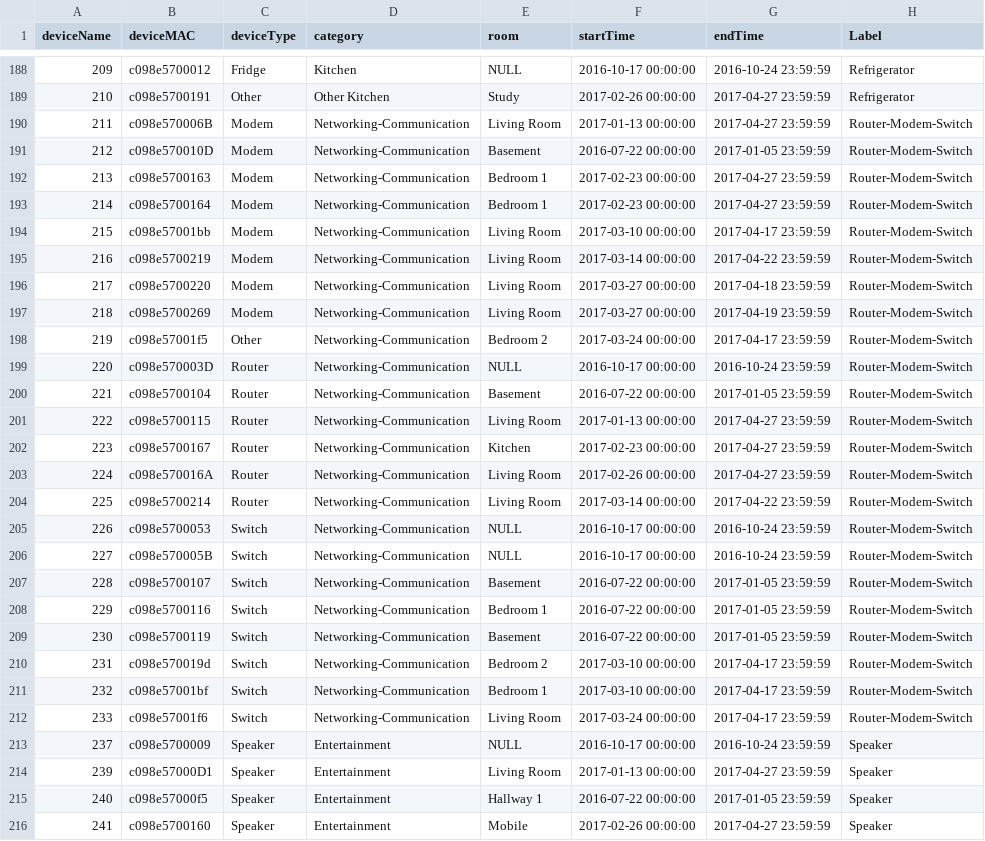
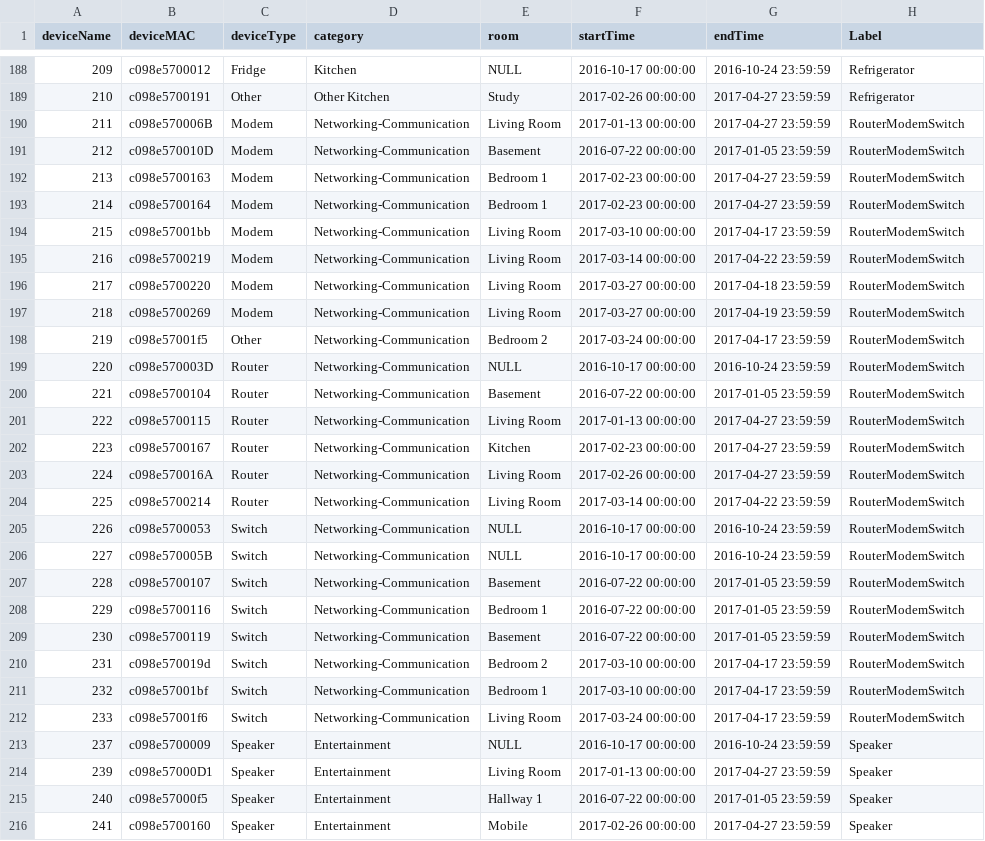
Before and after one commit to lab11/power-metadata-learning, a CSV file: devices/devices_label_anon.csv, drawn as a sheet; only a part is shown, gaps mark what is left out; the diff covers the shown part only.

Commit message:
changed device names to camel case

```diff
--- a/devices/devices_label_anon.csv
+++ b/devices/devices_label_anon.csv
@@ -189,25 +189,25 @@ deviceName,deviceMAC,deviceType,category,room,startTime,endTime,Label
 210,c098e5700191,Other,Other Kitchen,Study,2017-02-26 00:00:00,2017-04-27 23:59:59,Refrigerator
-211,c098e570006B,Modem,Networking-Communication,Living Room,2017-01-13 00:00:00,2017-04-27 23:59:59,Router-Modem-Switch
-212,c098e570010D,Modem,Networking-Communication,Basement,2016-07-22 00:00:00,2017-01-05 23:59:59,Router-Modem-Switch
-213,c098e5700163,Modem,Networking-Communication,Bedroom 1,2017-02-23 00:00:00,2017-04-27 23:59:59,Router-Modem-Switch
-214,c098e5700164,Modem,Networking-Communication,Bedroom 1,2017-02-23 00:00:00,2017-04-27 23:59:59,Router-Modem-Switch
-215,c098e57001bb,Modem,Networking-Communication,Living Room,2017-03-10 00:00:00,2017-04-17 23:59:59,Router-Modem-Switch
-216,c098e5700219,Modem,Networking-Communication,Living Room,2017-03-14 00:00:00,2017-04-22 23:59:59,Router-Modem-Switch
-217,c098e5700220,Modem,Networking-Communication,Living Room,2017-03-27 00:00:00,2017-04-18 23:59:59,Router-Modem-Switch
-218,c098e5700269,Modem,Networking-Communication,Living Room,2017-03-27 00:00:00,2017-04-19 23:59:59,Router-Modem-Switch
-219,c098e57001f5,Other,Networking-Communication,Bedroom 2,2017-03-24 00:00:00,2017-04-17 23:59:59,Router-Modem-Switch
-220,c098e570003D,Router,Networking-Communication,NULL,2016-10-17 00:00:00,2016-10-24 23:59:59,Router-Modem-Switch
-221,c098e5700104,Router,Networking-Communication,Basement,2016-07-22 00:00:00,2017-01-05 23:59:59,Router-Modem-Switch
-222,c098e5700115,Router,Networking-Communication,Living Room,2017-01-13 00:00:00,2017-04-27 23:59:59,Router-Modem-Switch
-223,c098e5700167,Router,Networking-Communication,Kitchen,2017-02-23 00:00:00,2017-04-27 23:59:59,Router-Modem-Switch
-224,c098e570016A,Router,Networking-Communication,Living Room,2017-02-26 00:00:00,2017-04-27 23:59:59,Router-Modem-Switch
-225,c098e5700214,Router,Networking-Communication,Living Room,2017-03-14 00:00:00,2017-04-22 23:59:59,Router-Modem-Switch
-226,c098e5700053,Switch,Networking-Communication,NULL,2016-10-17 00:00:00,2016-10-24 23:59:59,Router-Modem-Switch
-227,c098e570005B,Switch,Networking-Communication,NULL,2016-10-17 00:00:00,2016-10-24 23:59:59,Router-Modem-Switch
-228,c098e5700107,Switch,Networking-Communication,Basement,2016-07-22 00:00:00,2017-01-05 23:59:59,Router-Modem-Switch
-229,c098e5700116,Switch,Networking-Communication,Bedroom 1,2016-07-22 00:00:00,2017-01-05 23:59:59,Router-Modem-Switch
-230,c098e5700119,Switch,Networking-Communication,Basement,2016-07-22 00:00:00,2017-01-05 23:59:59,Router-Modem-Switch
-231,c098e570019d,Switch,Networking-Communication,Bedroom 2,2017-03-10 00:00:00,2017-04-17 23:59:59,Router-Modem-Switch
-232,c098e57001bf,Switch,Networking-Communication,Bedroom 1,2017-03-10 00:00:00,2017-04-17 23:59:59,Router-Modem-Switch
-233,c098e57001f6,Switch,Networking-Communication,Living Room,2017-03-24 00:00:00,2017-04-17 23:59:59,Router-Modem-Switch
+211,c098e570006B,Modem,Networking-Communication,Living Room,2017-01-13 00:00:00,2017-04-27 23:59:59,RouterModemSwitch
+212,c098e570010D,Modem,Networking-Communication,Basement,2016-07-22 00:00:00,2017-01-05 23:59:59,RouterModemSwitch
+213,c098e5700163,Modem,Networking-Communication,Bedroom 1,2017-02-23 00:00:00,2017-04-27 23:59:59,RouterModemSwitch
+214,c098e5700164,Modem,Networking-Communication,Bedroom 1,2017-02-23 00:00:00,2017-04-27 23:59:59,RouterModemSwitch
+215,c098e57001bb,Modem,Networking-Communication,Living Room,2017-03-10 00:00:00,2017-04-17 23:59:59,RouterModemSwitch
+216,c098e5700219,Modem,Networking-Communication,Living Room,2017-03-14 00:00:00,2017-04-22 23:59:59,RouterModemSwitch
+217,c098e5700220,Modem,Networking-Communication,Living Room,2017-03-27 00:00:00,2017-04-18 23:59:59,RouterModemSwitch
+218,c098e5700269,Modem,Networking-Communication,Living Room,2017-03-27 00:00:00,2017-04-19 23:59:59,RouterModemSwitch
+219,c098e57001f5,Other,Networking-Communication,Bedroom 2,2017-03-24 00:00:00,2017-04-17 23:59:59,RouterModemSwitch
+220,c098e570003D,Router,Networking-Communication,NULL,2016-10-17 00:00:00,2016-10-24 23:59:59,RouterModemSwitch
+221,c098e5700104,Router,Networking-Communication,Basement,2016-07-22 00:00:00,2017-01-05 23:59:59,RouterModemSwitch
+222,c098e5700115,Router,Networking-Communication,Living Room,2017-01-13 00:00:00,2017-04-27 23:59:59,RouterModemSwitch
+223,c098e5700167,Router,Networking-Communication,Kitchen,2017-02-23 00:00:00,2017-04-27 23:59:59,RouterModemSwitch
+224,c098e570016A,Router,Networking-Communication,Living Room,2017-02-26 00:00:00,2017-04-27 23:59:59,RouterModemSwitch
+225,c098e5700214,Router,Networking-Communication,Living Room,2017-03-14 00:00:00,2017-04-22 23:59:59,RouterModemSwitch
+226,c098e5700053,Switch,Networking-Communication,NULL,2016-10-17 00:00:00,2016-10-24 23:59:59,RouterModemSwitch
+227,c098e570005B,Switch,Networking-Communication,NULL,2016-10-17 00:00:00,2016-10-24 23:59:59,RouterModemSwitch
+228,c098e5700107,Switch,Networking-Communication,Basement,2016-07-22 00:00:00,2017-01-05 23:59:59,RouterModemSwitch
+229,c098e5700116,Switch,Networking-Communication,Bedroom 1,2016-07-22 00:00:00,2017-01-05 23:59:59,RouterModemSwitch
+230,c098e5700119,Switch,Networking-Communication,Basement,2016-07-22 00:00:00,2017-01-05 23:59:59,RouterModemSwitch
+231,c098e570019d,Switch,Networking-Communication,Bedroom 2,2017-03-10 00:00:00,2017-04-17 23:59:59,RouterModemSwitch
+232,c098e57001bf,Switch,Networking-Communication,Bedroom 1,2017-03-10 00:00:00,2017-04-17 23:59:59,RouterModemSwitch
+233,c098e57001f6,Switch,Networking-Communication,Living Room,2017-03-24 00:00:00,2017-04-17 23:59:59,RouterModemSwitch
 237,c098e5700009,Speaker,Entertainment,NULL,2016-10-17 00:00:00,2016-10-24 23:59:59,Speaker
```
Also changed, not shown: 14 edited cells elsewhere in this file.
